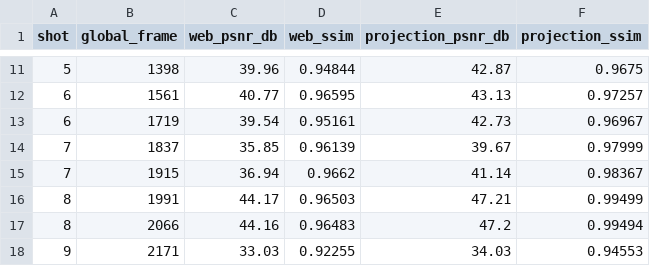
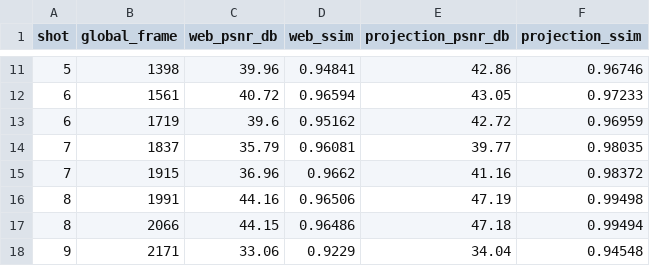
Before and after one commit to ruipwan/born-not-made, a CSV file: birth-in-water/studies/projection-samples.csv, drawn as a sheet; only a part is shown, gaps mark what is left out; the diff covers the shown part only.

```diff
--- a/birth-in-water/studies/projection-samples.csv
+++ b/birth-in-water/studies/projection-samples.csv
@@ -11,8 +11,8 @@ shot,global_frame,web_psnr_db,web_ssim,projection_psnr_db,projection_ssim
-5,1398,39.96,0.94844,42.87,0.9675
-6,1561,40.77,0.96595,43.13,0.97257
-6,1719,39.54,0.95161,42.73,0.96967
-7,1837,35.85,0.96139,39.67,0.97999
-7,1915,36.94,0.9662,41.14,0.98367
-8,1991,44.17,0.96503,47.21,0.99499
-8,2066,44.16,0.96483,47.2,0.99494
-9,2171,33.03,0.92255,34.03,0.94553
+5,1398,39.96,0.94841,42.86,0.96746
+6,1561,40.72,0.96594,43.05,0.97233
+6,1719,39.6,0.95162,42.72,0.96959
+7,1837,35.79,0.96081,39.77,0.98035
+7,1915,36.96,0.9662,41.16,0.98372
+8,1991,44.16,0.96506,47.19,0.99498
+8,2066,44.15,0.96486,47.18,0.99494
+9,2171,33.06,0.9229,34.04,0.94548
```
Also changed, not shown: 34 edited cells elsewhere in this file, birth-in-water/studies/source-register.csv, 15 other files.
